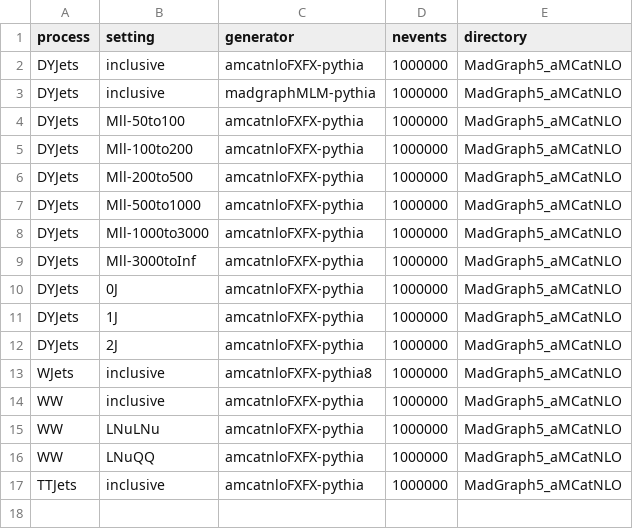
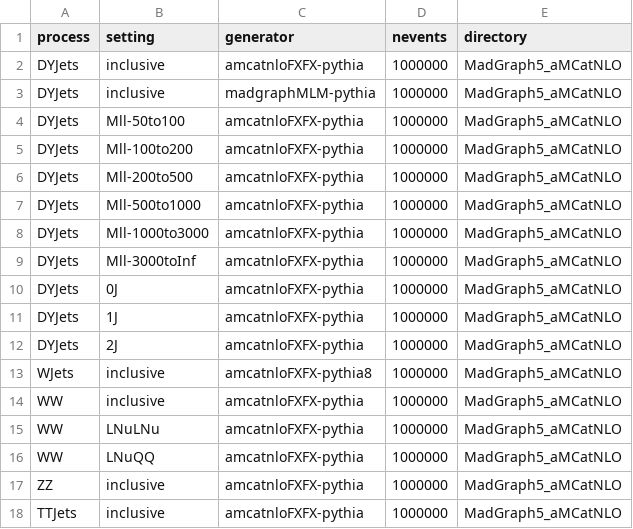
Before and after one commit to sihyunjeon/mock_pdmvRepository, a CSV file: campaignCoordinations/RunIISummer16/RunIISummer16.csv, drawn as a sheet.

```diff
--- a/campaignCoordinations/RunIISummer16/RunIISummer16.csv
+++ b/campaignCoordinations/RunIISummer16/RunIISummer16.csv
@@ -16,2 +16,3 @@ WW,LNuLNu,amcatnloFXFX-pythia,1000000,MadGraph5_aMCatNLO
 WW,LNuQQ,amcatnloFXFX-pythia,1000000,MadGraph5_aMCatNLO
+ZZ,inclusive,amcatnloFXFX-pythia,1000000,MadGraph5_aMCatNLO
 TTJets,inclusive,amcatnloFXFX-pythia,1000000,MadGraph5_aMCatNLO
```
Also changed, not shown: 3 other files.
